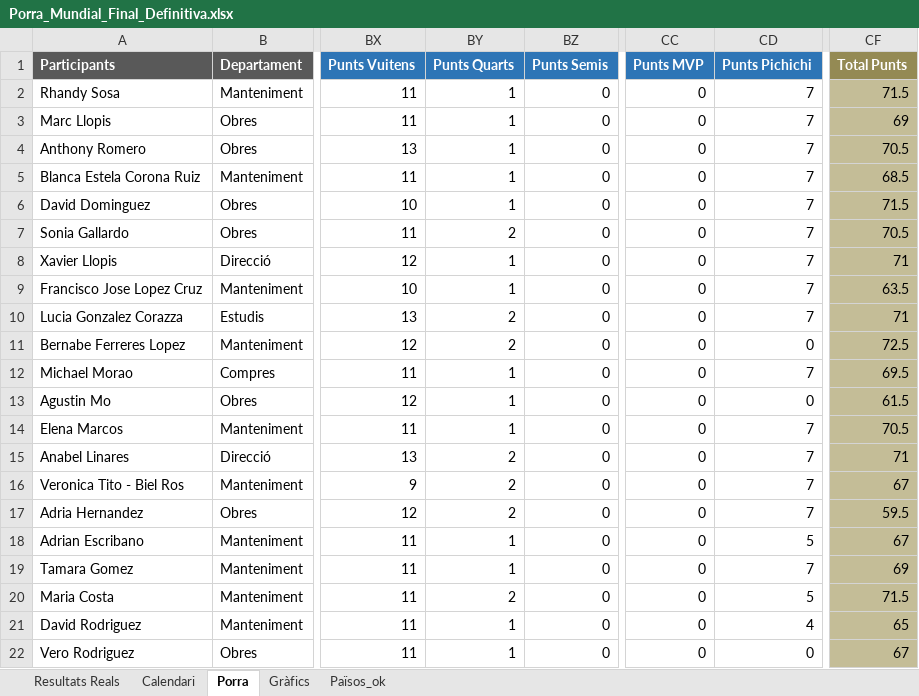
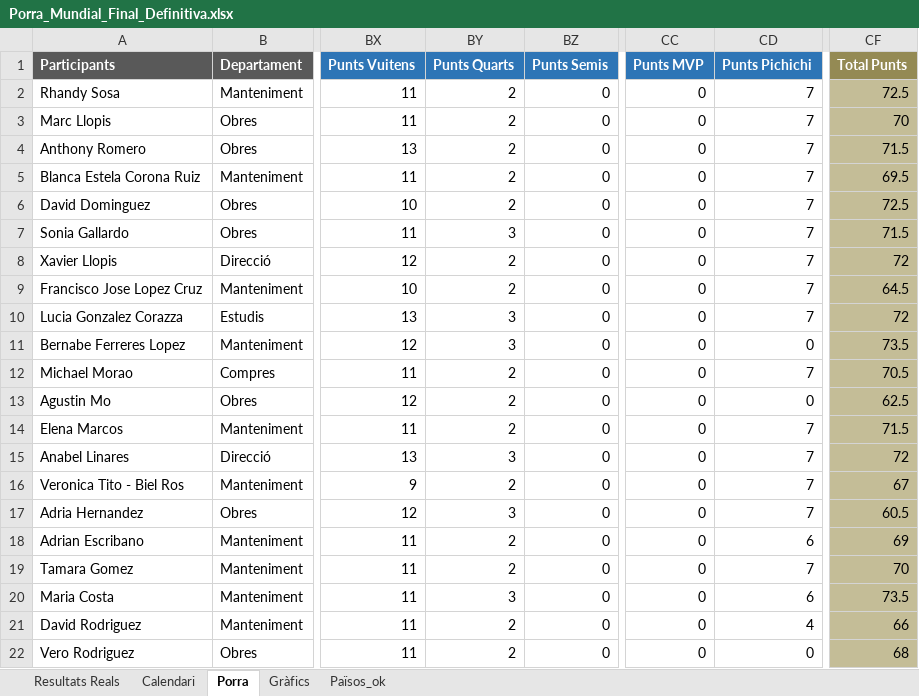
Before and after one commit to marcllopisraja-crypto/Porra_Mundial_2026_Constraula, an Excel workbook: Porra_Mundial_Final_Definitiva.xlsx, sheet Porra, drawn as a sheet; only a part is shown, gaps mark what is left out; values as stored, in another font and other column widths than the file's, no borders; the diff covers the shown part only; the diff names each change by its address in the sheet, - before the commit and + after, or states it on an @@ line.

Commit message:
Add files via upload

```diff
--- a/Porra_Mundial_Final_Definitiva.xlsx (sheet Porra)
+++ b/Porra_Mundial_Final_Definitiva.xlsx (sheet Porra)
-BY2:BY6 (Punts Quarts): 1
+BY2:BY6 (Punts Quarts): 2
-CF2 (Total Punts): 71.5
+CF2 (Total Punts): 72.5
-CF3 (Total Punts): 69
+CF3 (Total Punts): 70
-CF4 (Total Punts): 70.5
+CF4 (Total Punts): 71.5
-CF5 (Total Punts): 68.5
+CF5 (Total Punts): 69.5
-CF6 (Total Punts): 71.5
+CF6 (Total Punts): 72.5
-BY7 (Punts Quarts): 2
+BY7 (Punts Quarts): 3
-CF7 (Total Punts): 70.5
+CF7 (Total Punts): 71.5
-BY8:BY9 (Punts Quarts): 1
+BY8:BY9 (Punts Quarts): 2
-CF8 (Total Punts): 71
+CF8 (Total Punts): 72
-CF9 (Total Punts): 63.5
+CF9 (Total Punts): 64.5
-BY10:BY11 (Punts Quarts): 2
+BY10:BY11 (Punts Quarts): 3
-CF10 (Total Punts): 71
+CF10 (Total Punts): 72
-CF11 (Total Punts): 72.5
+CF11 (Total Punts): 73.5
-BY12:BY14 (Punts Quarts): 1
+BY12:BY14 (Punts Quarts): 2
-CF12 (Total Punts): 69.5
+CF12 (Total Punts): 70.5
-CF13 (Total Punts): 61.5
+CF13 (Total Punts): 62.5
-CF14 (Total Punts): 70.5
+CF14 (Total Punts): 71.5
-BY15 (Punts Quarts): 2
+BY15 (Punts Quarts): 3
-CF15 (Total Punts): 71
+CF15 (Total Punts): 72
-BY17 (Punts Quarts): 2
+BY17 (Punts Quarts): 3
-CF17 (Total Punts): 59.5
+CF17 (Total Punts): 60.5
-BY18:BY19 (Punts Quarts): 1
+BY18:BY19 (Punts Quarts): 2
-CD18 (Punts Pichichi): 5
+CD18 (Punts Pichichi): 6
-CF18 (Total Punts): 67
+CF18 (Total Punts): 69
-CF19 (Total Punts): 69
+CF19 (Total Punts): 70
-BY20 (Punts Quarts): 2
+BY20 (Punts Quarts): 3
-CD20 (Punts Pichichi): 5
+CD20 (Punts Pichichi): 6
-CF20 (Total Punts): 71.5
+CF20 (Total Punts): 73.5
-BY21:BY22 (Punts Quarts): 1
+BY21:BY22 (Punts Quarts): 2
-CF21 (Total Punts): 65
+CF21 (Total Punts): 66
-CF22 (Total Punts): 67
+CF22 (Total Punts): 68
```
Also changed, not shown: 52 edited cells elsewhere in this sheet, sheet Calendari, sheet Resultats Reals.
